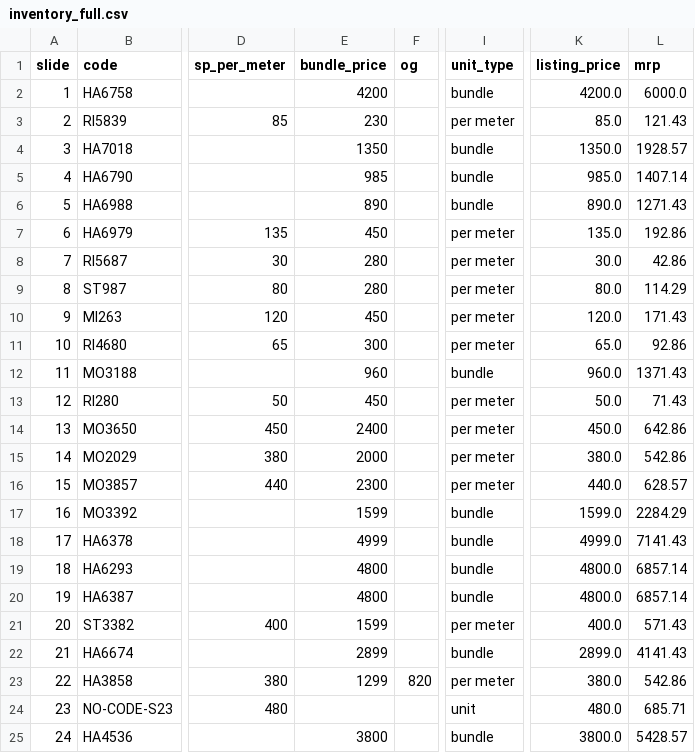
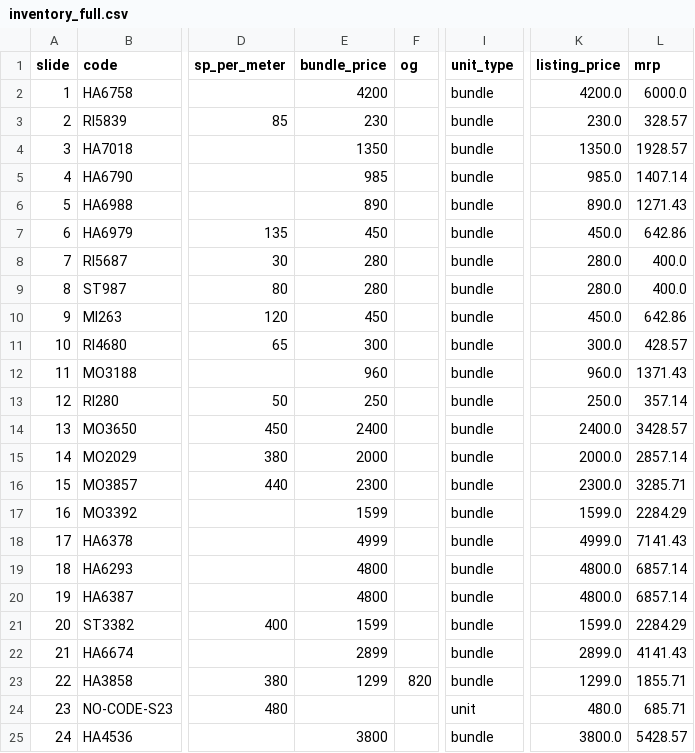
Before and after one commit to sumanthrb94-sudo/Tresor-Couture, a CSV file: inventory-from-pptx/inventory_full.csv, drawn as a sheet; only a part is shown, gaps mark what is left out; the diff covers the shown part only; the diff names each change by its address in the sheet, - before the commit and + after, or states it on an @@ line.

Commit message:
fix: bundle price = total sale price; add product descriptions
- Prefer explicit bundle price as listing price (price for all meters in stock)
- Add regex for 'bundle of X meters Y' pattern (e.g. RI280)
- Add generated product descriptions based on unit type, stock, price, colour
- Include unitType, sellingPricePerMeter, bundlePrice fields in seed
- Reseed 34 live products with updated pricing and descriptions

```diff
--- a/inventory-from-pptx/inventory_full.csv
+++ b/inventory-from-pptx/inventory_full.csv
-I3 (unit_type): per meter
+I3 (unit_type): bundle
-K3 (listing_price): 85.0
+K3 (listing_price): 230.0
-L3 (mrp): 121.43
+L3 (mrp): 328.57
-I7:I11 (unit_type): per meter
+I7:I11 (unit_type): bundle
-K7 (listing_price): 135.0
+K7 (listing_price): 450.0
-L7 (mrp): 192.86
+L7 (mrp): 642.86
-K8 (listing_price): 30.0
+K8 (listing_price): 280.0
-L8 (mrp): 42.86
+L8 (mrp): 400.0
-K9 (listing_price): 80.0
+K9 (listing_price): 280.0
-L9 (mrp): 114.29
+L9 (mrp): 400.0
-K10 (listing_price): 120.0
+K10 (listing_price): 450.0
-L10 (mrp): 171.43
+L10 (mrp): 642.86
-K11 (listing_price): 65.0
+K11 (listing_price): 300.0
-L11 (mrp): 92.86
+L11 (mrp): 428.57
-E13 (bundle_price): 450
+E13 (bundle_price): 250
-I13:I16 (unit_type): per meter
+I13:I16 (unit_type): bundle
-K13 (listing_price): 50.0
+K13 (listing_price): 250.0
-L13 (mrp): 71.43
+L13 (mrp): 357.14
-K14 (listing_price): 450.0
+K14 (listing_price): 2400.0
-L14 (mrp): 642.86
+L14 (mrp): 3428.57
-K15 (listing_price): 380.0
+K15 (listing_price): 2000.0
-L15 (mrp): 542.86
+L15 (mrp): 2857.14
-K16 (listing_price): 440.0
+K16 (listing_price): 2300.0
-L16 (mrp): 628.57
+L16 (mrp): 3285.71
-I21 (unit_type): per meter
+I21 (unit_type): bundle
-K21 (listing_price): 400.0
+K21 (listing_price): 1599.0
-L21 (mrp): 571.43
+L21 (mrp): 2284.29
-I23 (unit_type): per meter
+I23 (unit_type): bundle
-K23 (listing_price): 380.0
+K23 (listing_price): 1299.0
-L23 (mrp): 542.86
+L23 (mrp): 1855.71
```
Also changed, not shown: 9 edited cells elsewhere in this file, 3 other files.
